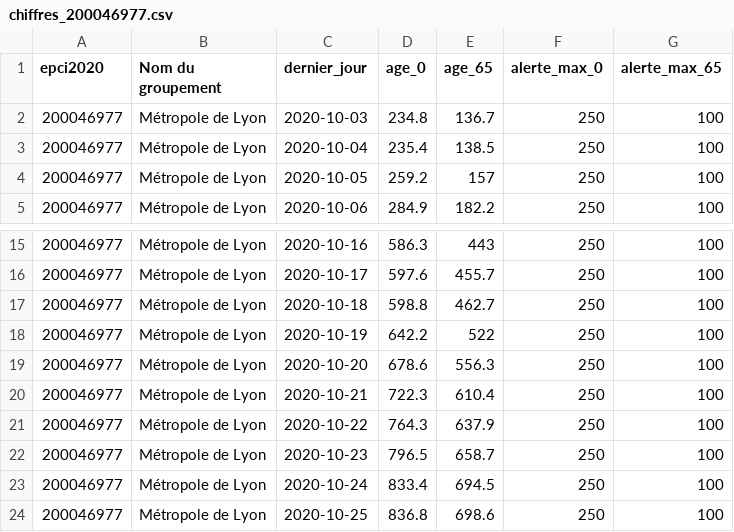
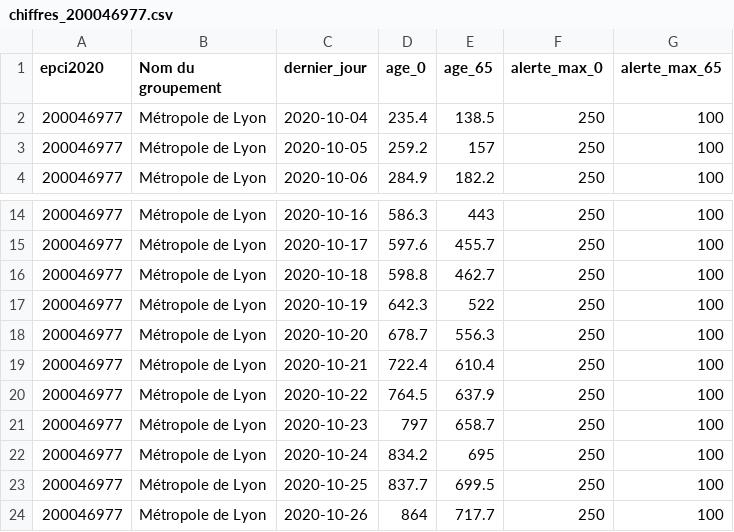
Before and after one commit to alphoenix/metropo_covid, a CSV file: chiffres_200046977.csv, drawn as a sheet; only a part is shown, gaps mark what is left out.

```diff
--- a/chiffres_200046977.csv
+++ b/chiffres_200046977.csv
@@ -1,3 +1,2 @@
 epci2020,Nom du groupement,dernier_jour,age_0,age_65,alerte_max_0,alerte_max_65
-200046977,Métropole de Lyon,2020-10-03,234.8,136.7,250,100
 200046977,Métropole de Lyon,2020-10-04,235.4,138.5,250,100
@@ -17,8 +16,9 @@ epci2020,Nom du groupement,dernier_jour,age_0,age_65,alerte_max_0,alerte_max_65
 200046977,Métropole de Lyon,2020-10-18,598.8,462.7,250,100
-200046977,Métropole de Lyon,2020-10-19,642.2,522,250,100
-200046977,Métropole de Lyon,2020-10-20,678.6,556.3,250,100
-200046977,Métropole de Lyon,2020-10-21,722.3,610.4,250,100
-200046977,Métropole de Lyon,2020-10-22,764.3,637.9,250,100
-200046977,Métropole de Lyon,2020-10-23,796.5,658.7,250,100
-200046977,Métropole de Lyon,2020-10-24,833.4,694.5,250,100
-200046977,Métropole de Lyon,2020-10-25,836.8,698.6,250,100
+200046977,Métropole de Lyon,2020-10-19,642.3,522,250,100
+200046977,Métropole de Lyon,2020-10-20,678.7,556.3,250,100
+200046977,Métropole de Lyon,2020-10-21,722.4,610.4,250,100
+200046977,Métropole de Lyon,2020-10-22,764.5,637.9,250,100
+200046977,Métropole de Lyon,2020-10-23,797,658.7,250,100
+200046977,Métropole de Lyon,2020-10-24,834.2,695,250,100
+200046977,Métropole de Lyon,2020-10-25,837.7,699.5,250,100
+200046977,Métropole de Lyon,2020-10-26,864,717.7,250,100
```
Also changed, not shown: chiffres_200023414.csv, chiffres_200054807.csv, 20 other files.
